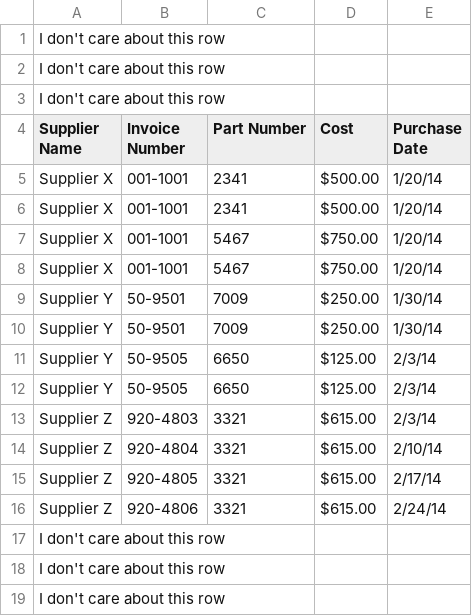
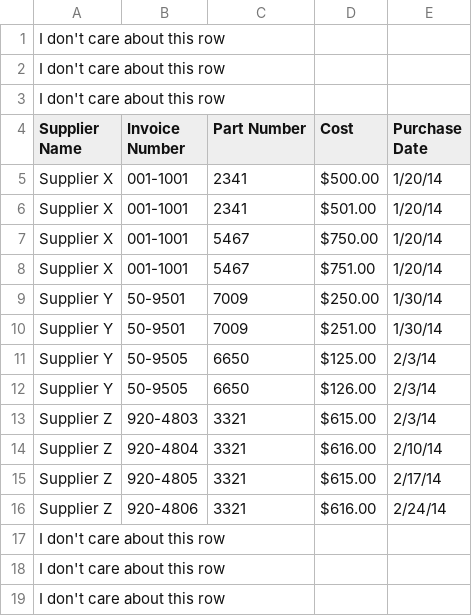
Before and after one commit to doukhee/foundation_data_analytics_with_python, a CSV file: books/Foundations_for_Analytics_with_Python/database/supplier_data_dummy.csv, drawn as a sheet.

```diff
--- a/books/Foundations_for_Analytics_with_Python/database/supplier_data_dummy.csv
+++ b/books/Foundations_for_Analytics_with_Python/database/supplier_data_dummy.csv
@@ -5,13 +5,13 @@ Supplier Name,Invoice Number,Part Number,Cost,Purchase Date
 Supplier X,001-1001,2341,$500.00,1/20/14
-Supplier X,001-1001,2341,$500.00,1/20/14
+Supplier X,001-1001,2341,$501.00,1/20/14
 Supplier X,001-1001,5467,$750.00,1/20/14
-Supplier X,001-1001,5467,$750.00,1/20/14
+Supplier X,001-1001,5467,$751.00,1/20/14
 Supplier Y,50-9501,7009,$250.00,1/30/14
-Supplier Y,50-9501,7009,$250.00,1/30/14
+Supplier Y,50-9501,7009,$251.00,1/30/14
 Supplier Y,50-9505,6650,$125.00,2/3/14
-Supplier Y,50-9505,6650,$125.00,2/3/14
+Supplier Y,50-9505,6650,$126.00,2/3/14
 Supplier Z,920-4803,3321,$615.00,2/3/14
-Supplier Z,920-4804,3321,$615.00,2/10/14
+Supplier Z,920-4804,3321,$616.00,2/10/14
 Supplier Z,920-4805,3321,$615.00,2/17/14
-Supplier Z,920-4806,3321,$615.00,2/24/14
+Supplier Z,920-4806,3321,$616.00,2/24/14
 I don't care about this row
```
Also changed, not shown: books/Foundations_for_Analytics_with_Python/chapter02/15.reader_select_contiguous_rows_pandas/output.csv, 1 other file.
